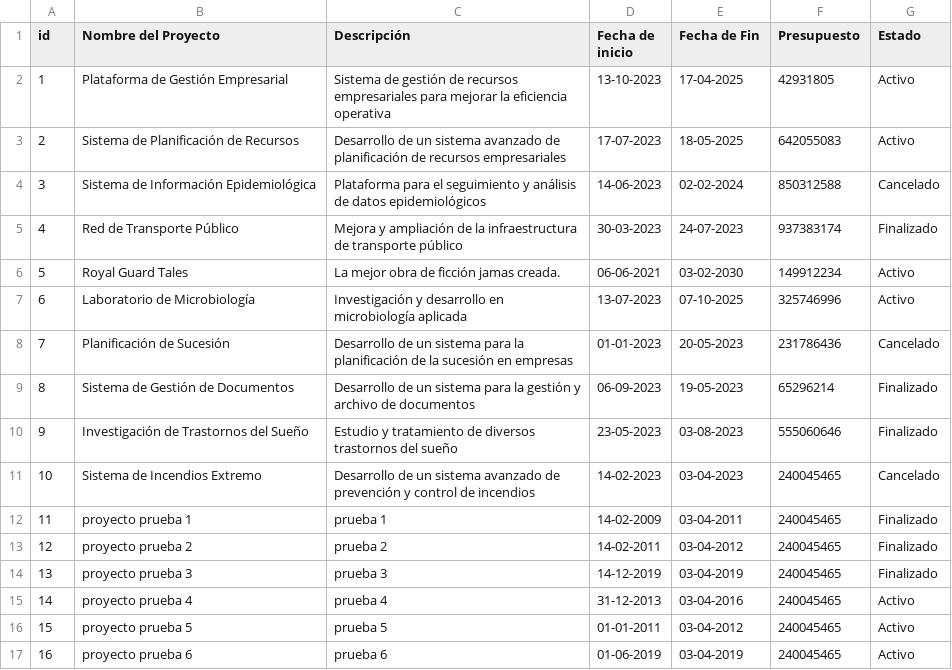
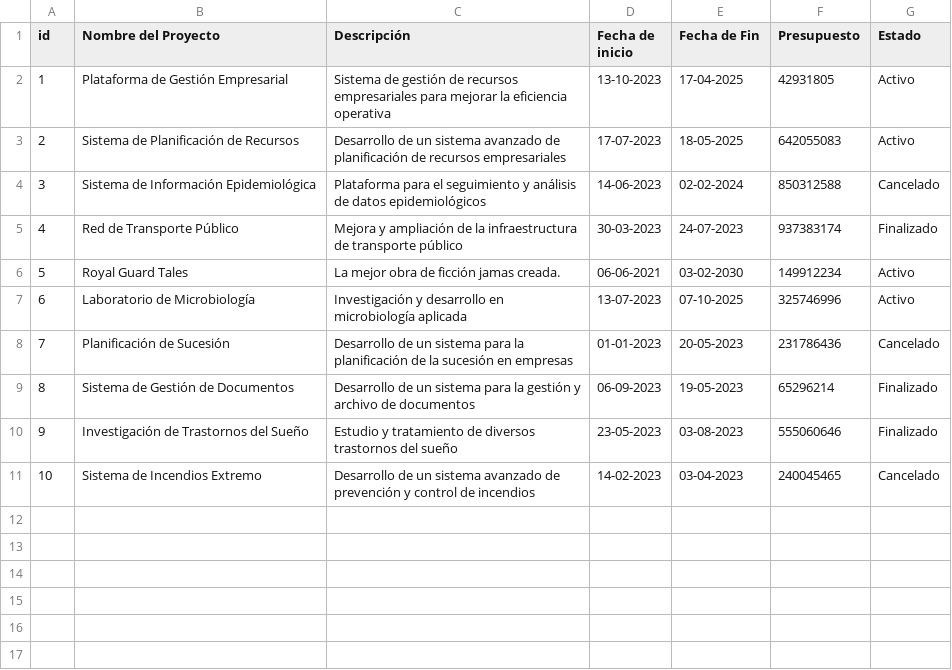
Before and after one commit to ignacioG00/PP_Labo1_py, a CSV file: Labo_PP/Proyectos.csv, drawn as a sheet.

```diff
--- a/Labo_PP/Proyectos.csv
+++ b/Labo_PP/Proyectos.csv
@@ -11,7 +11 @@ id ,Nombre del Proyecto                   ,Descripción
 10 ,Sistema de Incendios Extremo          ,Desarrollo de un sistema avanzado de prevención y control de incendios            ,14-02-2023      ,03-04-2023   ,  240045465 ,Cancelado
-11 ,proyecto prueba 1                     ,prueba 1                                                                          ,14-02-2009      ,03-04-2011   ,  240045465 ,Finalizado
-12 ,proyecto prueba 2                     ,prueba 2                                                                          ,14-02-2011      ,03-04-2012   ,  240045465 ,Finalizado
-13 ,proyecto prueba 3                     ,prueba 3                                                                          ,14-12-2019      ,03-04-2019   ,  240045465 ,Finalizado
-14 ,proyecto prueba 4                     ,prueba 4                                                                          ,31-12-2013      ,03-04-2016   ,  240045465 ,Activo
-15 ,proyecto prueba 5                     ,prueba 5                                                                          ,01-01-2011      ,03-04-2012   ,  240045465 ,Activo
-16 ,proyecto prueba 6                     ,prueba 6                                                                          ,01-06-2019      ,03-04-2019   ,  240045465 ,Activo
```
Also changed, not shown: 1 other file.
